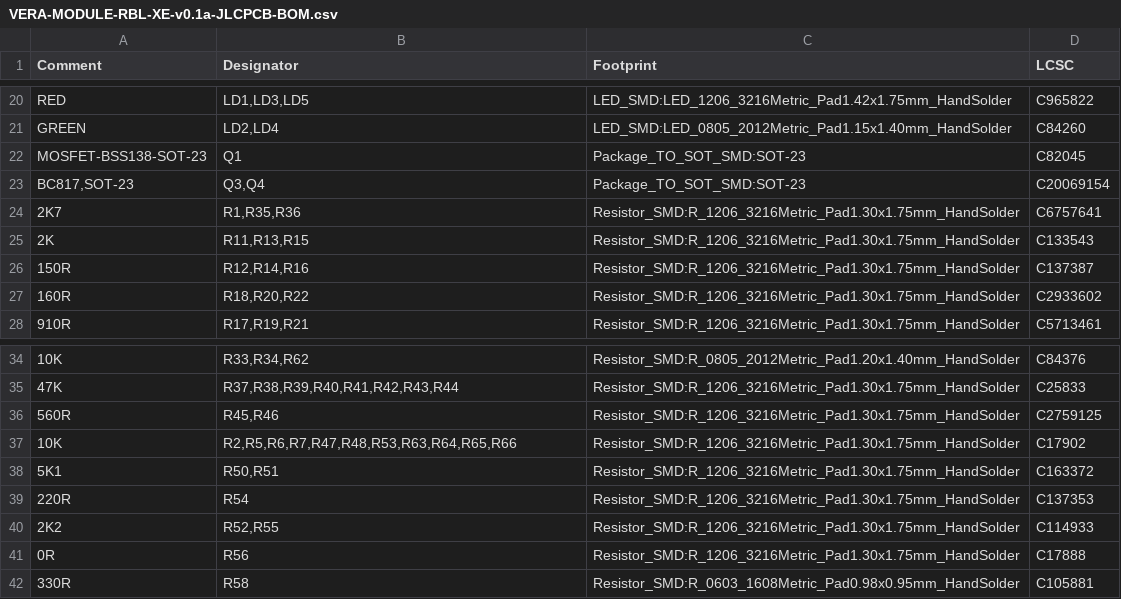
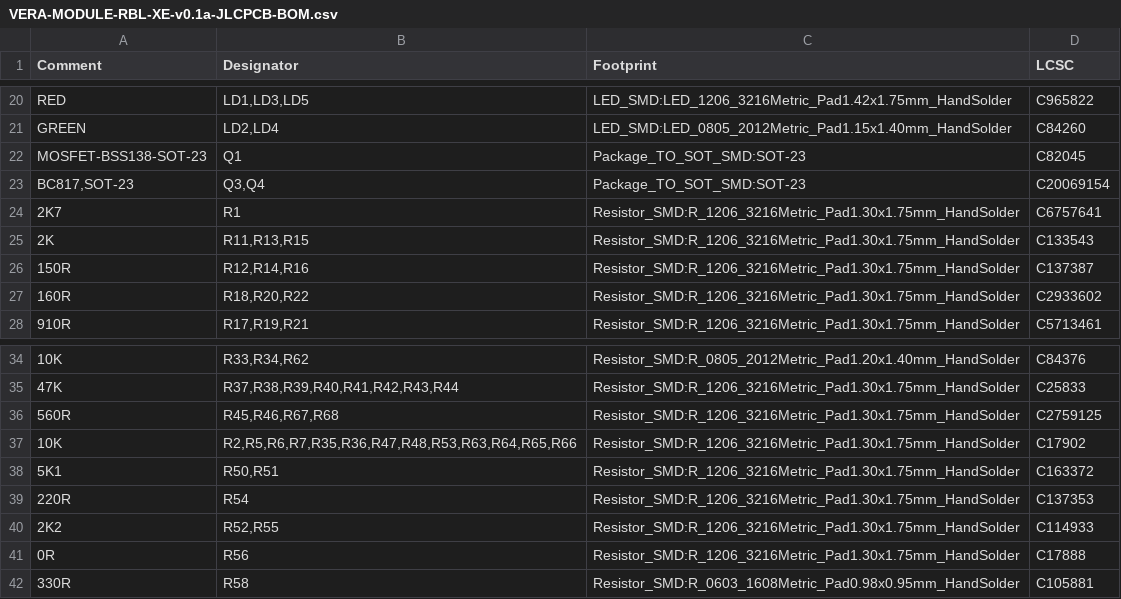
Before and after one commit to gianlucarenzi/Vera-Module-RBL-XE, a CSV file: VERA-MODULE-RBL-XE-v0.1a-JLCPCB-BOM.csv, drawn as a sheet; only a part is shown, gaps mark what is left out.

```diff
--- a/VERA-MODULE-RBL-XE-v0.1a-JLCPCB-BOM.csv
+++ b/VERA-MODULE-RBL-XE-v0.1a-JLCPCB-BOM.csv
@@ -23,3 +23,3 @@ MOSFET-BSS138-SOT-23,Q1,Package_TO_SOT_SMD:SOT-23,C82045
 "BC817,SOT-23","Q3,Q4",Package_TO_SOT_SMD:SOT-23,C20069154
-2K7,"R1,R35,R36",Resistor_SMD:R_1206_3216Metric_Pad1.30x1.75mm_HandSolder,C6757641
+2K7,R1,Resistor_SMD:R_1206_3216Metric_Pad1.30x1.75mm_HandSolder,C6757641
 2K,"R11,R13,R15",Resistor_SMD:R_1206_3216Metric_Pad1.30x1.75mm_HandSolder,C133543
@@ -35,4 +35,4 @@ MOSFET-BSS138-SOT-23,Q1,Package_TO_SOT_SMD:SOT-23,C82045
 47K,"R37,R38,R39,R40,R41,R42,R43,R44",Resistor_SMD:R_1206_3216Metric_Pad1.30x1.75mm_HandSolder,C25833
-560R,"R45,R46",Resistor_SMD:R_1206_3216Metric_Pad1.30x1.75mm_HandSolder,C2759125
-10K,"R2,R5,R6,R7,R47,R48,R53,R63,R64,R65,R66",Resistor_SMD:R_1206_3216Metric_Pad1.30x1.75mm_HandSolder,C17902
+560R,"R45,R46,R67,R68",Resistor_SMD:R_1206_3216Metric_Pad1.30x1.75mm_HandSolder,C2759125
+10K,"R2,R5,R6,R7,R35,R36,R47,R48,R53,R63,R64,R65,R66",Resistor_SMD:R_1206_3216Metric_Pad1.30x1.75mm_HandSolder,C17902
 5K1,"R50,R51",Resistor_SMD:R_1206_3216Metric_Pad1.30x1.75mm_HandSolder,C163372
```
Also changed, not shown: VERA-MODULE-RBL-XE-v0.1a-JLCPCB-CPL.csv, VERA-MODULE-RBL.csv, 4 other files.
